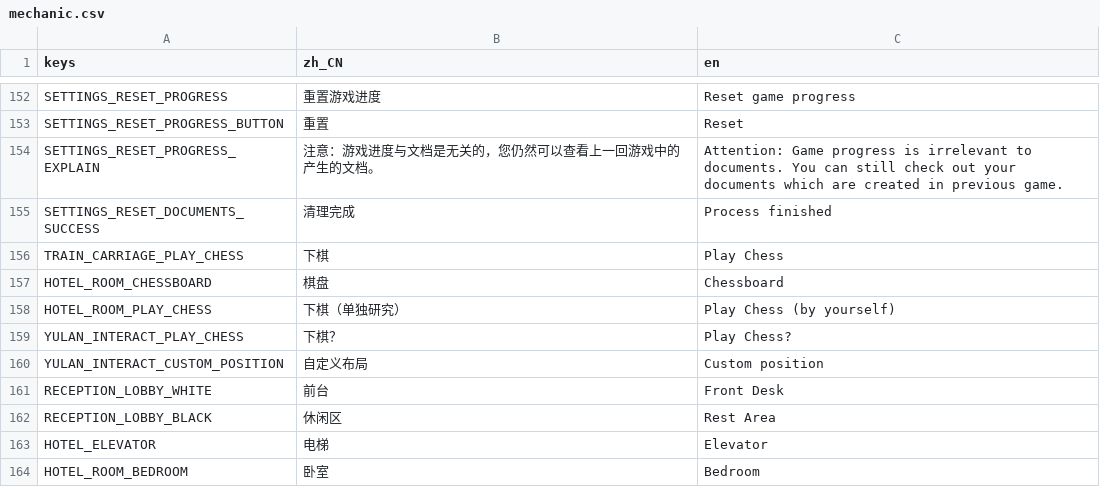
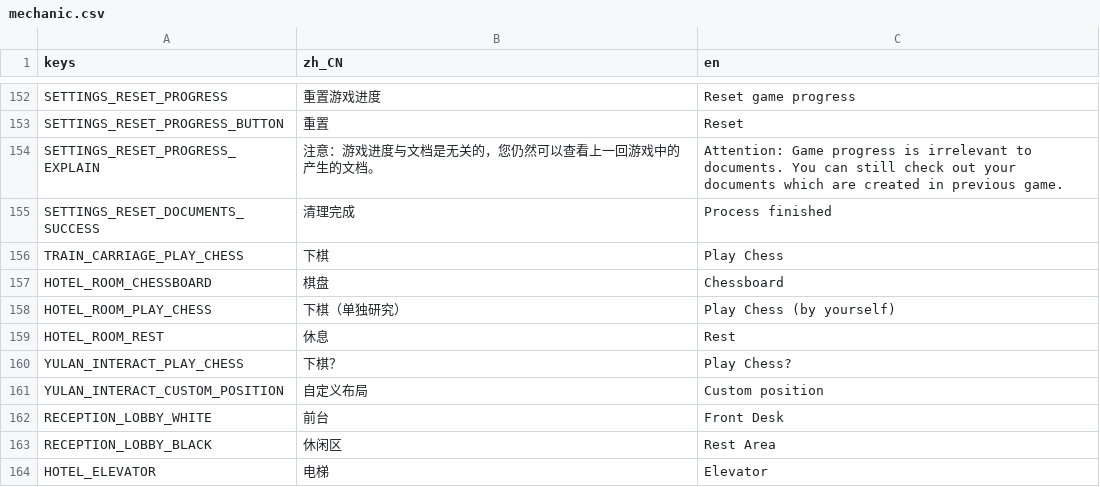
Before and after one commit to godothub/siamese_chess, a CSV file: assets/text/mechanic.csv, drawn as a sheet; only a part is shown, gaps mark what is left out; the shorter side is filled out with more unchanged rows; the diff names each change by its address in the sheet, - before the commit and + after, or states it on an @@ line.

```diff
--- a/assets/text/mechanic.csv
+++ b/assets/text/mechanic.csv
+row 159: HOTEL_ROOM_REST | 休息 | Rest
```
Also changed, not shown: 5 other files.
